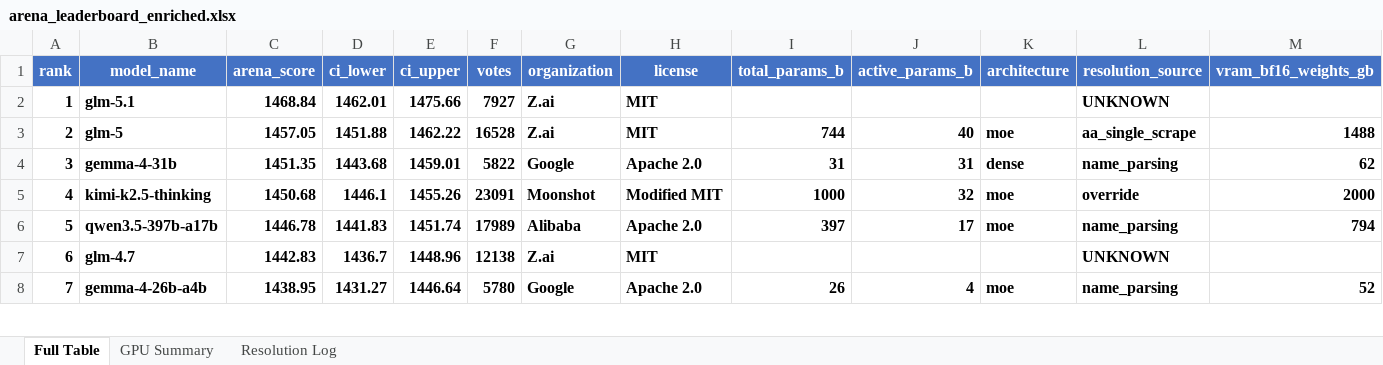
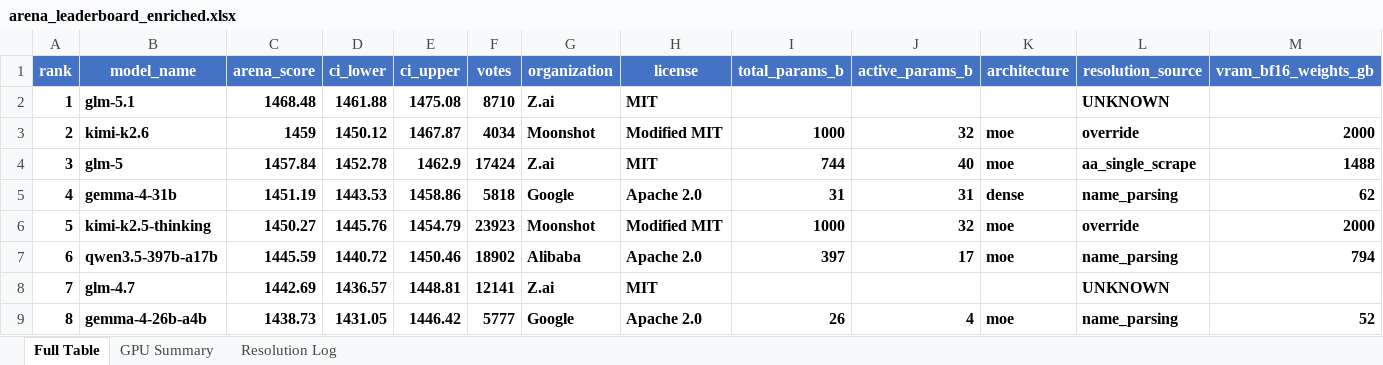
Before and after one commit to kmvaidya/llm-arena-vram-calc, an Excel workbook: arena_enrichment/output/arena_leaderboard_enriched.xlsx, sheet Full Table, drawn as a sheet; only a part is shown; values as stored, in another font and other column widths than the file's, no borders; addresses are those after the commit; rows hold the shown columns only; the diff covers the shown part only; the diff names each change by its address in the sheet, - before the commit and + after, or states it on an @@ line.

```diff
--- a/arena_enrichment/output/arena_leaderboard_enriched.xlsx (sheet Full Table)
+++ b/arena_enrichment/output/arena_leaderboard_enriched.xlsx (sheet Full Table)
-C2 (arena_score): 1468.84
+C2 (arena_score): 1468.48
-D2 (ci_lower): 1462.01
+D2 (ci_lower): 1461.88
-E2 (ci_upper): 1475.66
+E2 (ci_upper): 1475.08
-F2 (votes): 7927
+F2 (votes): 8710
+row 3: 2 | kimi-k2.6 | 1459 | 1450.12 | 1467.87 | 4034 | Moonshot | Modified MIT | 1000 | 32 | moe | override | 2000
@@ column A (rank) renumbered from row 4 down @@
-C4 (arena_score): 1457.05
+C4 (arena_score): 1457.84
-D4 (ci_lower): 1451.88
+D4 (ci_lower): 1452.78
-E4 (ci_upper): 1462.22
+E4 (ci_upper): 1462.9
-F4 (votes): 16528
+F4 (votes): 17424
-C5 (arena_score): 1451.35
+C5 (arena_score): 1451.19
-D5 (ci_lower): 1443.68
+D5 (ci_lower): 1443.53
-E5 (ci_upper): 1459.01
+E5 (ci_upper): 1458.86
-F5 (votes): 5822
+F5 (votes): 5818
-C6 (arena_score): 1450.68
+C6 (arena_score): 1450.27
-D6 (ci_lower): 1446.1
+D6 (ci_lower): 1445.76
-E6 (ci_upper): 1455.26
+E6 (ci_upper): 1454.79
-F6 (votes): 23091
+F6 (votes): 23923
-C7 (arena_score): 1446.78
+C7 (arena_score): 1445.59
-D7 (ci_lower): 1441.83
+D7 (ci_lower): 1440.72
-E7 (ci_upper): 1451.74
+E7 (ci_upper): 1450.46
-F7 (votes): 17989
+F7 (votes): 18902
-C8 (arena_score): 1442.83
+C8 (arena_score): 1442.69
-D8 (ci_lower): 1436.7
+D8 (ci_lower): 1436.57
-E8 (ci_upper): 1448.96
+E8 (ci_upper): 1448.81
-F8 (votes): 12138
+F8 (votes): 12141
-C9 (arena_score): 1438.95
+C9 (arena_score): 1438.73
-D9 (ci_lower): 1431.27
+D9 (ci_lower): 1431.05
-E9 (ci_upper): 1446.64
+E9 (ci_upper): 1446.42
-F9 (votes): 5780
+F9 (votes): 5777
```
Also changed, not shown: 7 added rows, 7 removed rows, 560 edited cells and cell formats elsewhere in this sheet, sheet GPU Summary, sheet Resolution Log, 2 other files.
